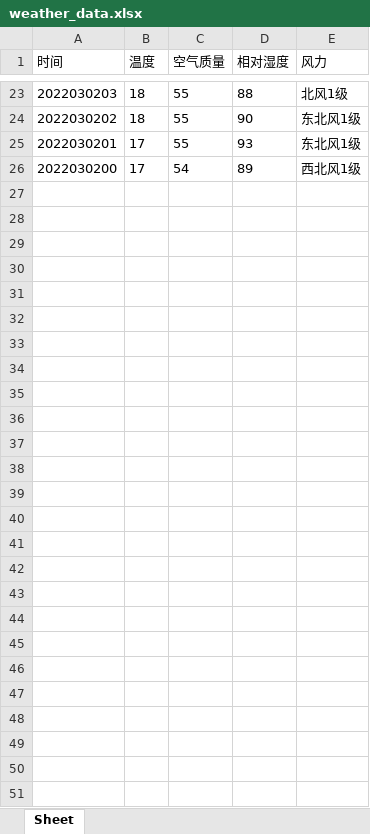
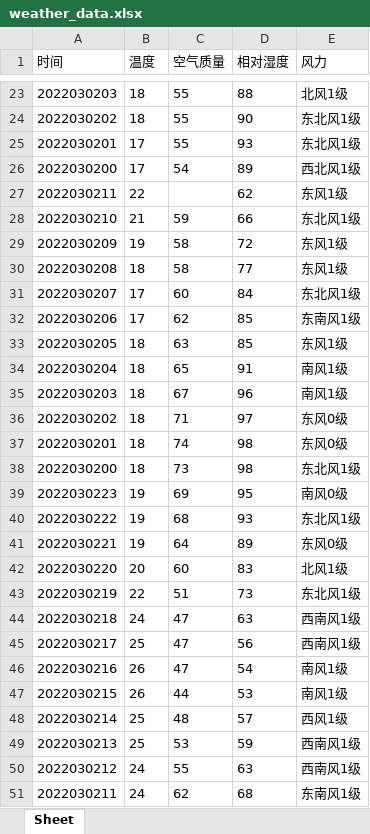
Before and after one commit to americanvain/tianqi-win, an Excel workbook: weather_data.xlsx, sheet Sheet, drawn as a sheet; only a part is shown, gaps mark what is left out; values as stored, in another font and other column widths than the file's, no borders; the diff names each change by its address in the sheet, - before the commit and + after, or states it on an @@ line.

```diff
--- a/weather_data.xlsx (sheet Sheet)
+++ b/weather_data.xlsx (sheet Sheet)
+row 27: 2022030211 | 22 |  | 62 | 东风1级
+row 28: 2022030210 | 21 | 59 | 66 | 东北风1级
+row 29: 2022030209 | 19 | 58 | 72 | 东风1级
+row 30: 2022030208 | 18 | 58 | 77 | 东风1级
+row 31: 2022030207 | 17 | 60 | 84 | 东北风1级
+row 32: 2022030206 | 17 | 62 | 85 | 东南风1级
+row 33: 2022030205 | 18 | 63 | 85 | 东风1级
+row 34: 2022030204 | 18 | 65 | 91 | 南风1级
+row 35: 2022030203 | 18 | 67 | 96 | 南风1级
+row 36: 2022030202 | 18 | 71 | 97 | 东风0级
+row 37: 2022030201 | 18 | 74 | 98 | 东风0级
+row 38: 2022030200 | 18 | 73 | 98 | 东北风1级
+row 39: 2022030223 | 19 | 69 | 95 | 南风0级
+row 40: 2022030222 | 19 | 68 | 93 | 东北风1级
+row 41: 2022030221 | 19 | 64 | 89 | 东风0级
+row 42: 2022030220 | 20 | 60 | 83 | 北风1级
+row 43: 2022030219 | 22 | 51 | 73 | 东北风1级
+row 44: 2022030218 | 24 | 47 | 63 | 西南风1级
+row 45: 2022030217 | 25 | 47 | 56 | 西南风1级
+row 46: 2022030216 | 26 | 47 | 54 | 南风1级
+row 47: 2022030215 | 26 | 44 | 53 | 南风1级
+row 48: 2022030214 | 25 | 48 | 57 | 西风1级
+row 49: 2022030213 | 25 | 53 | 59 | 西南风1级
+row 50: 2022030212 | 24 | 55 | 63 | 西南风1级
+row 51: 2022030211 | 24 | 62 | 68 | 东南风1级
```
Also changed, not shown: 1 other file.
